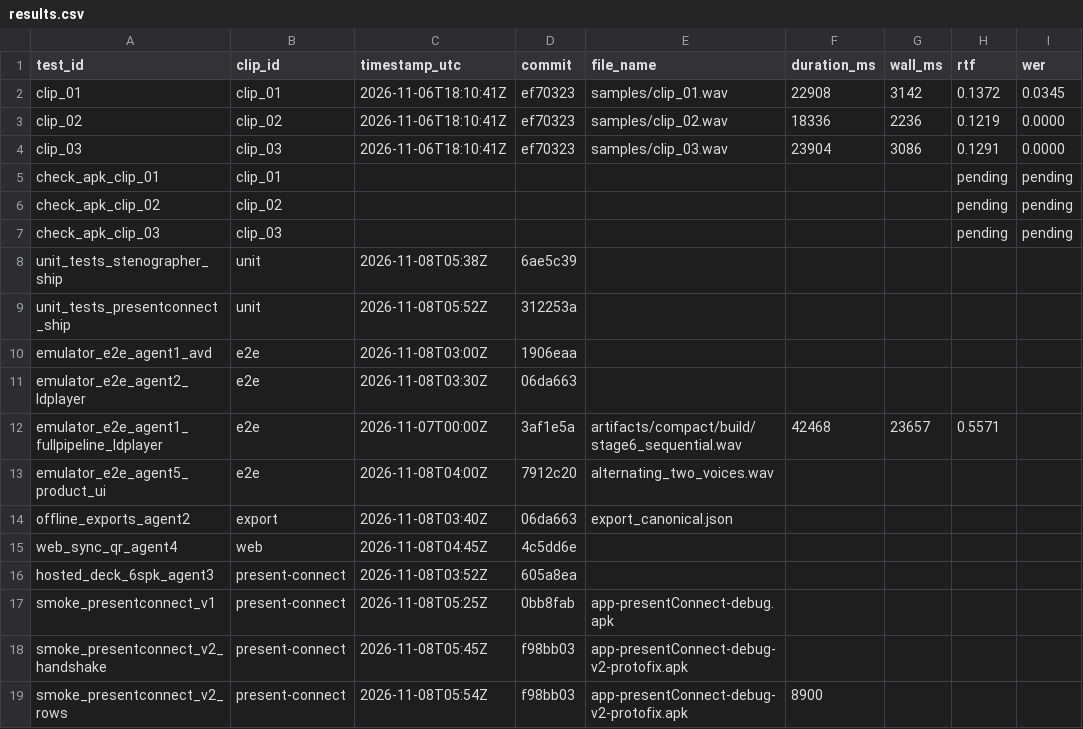
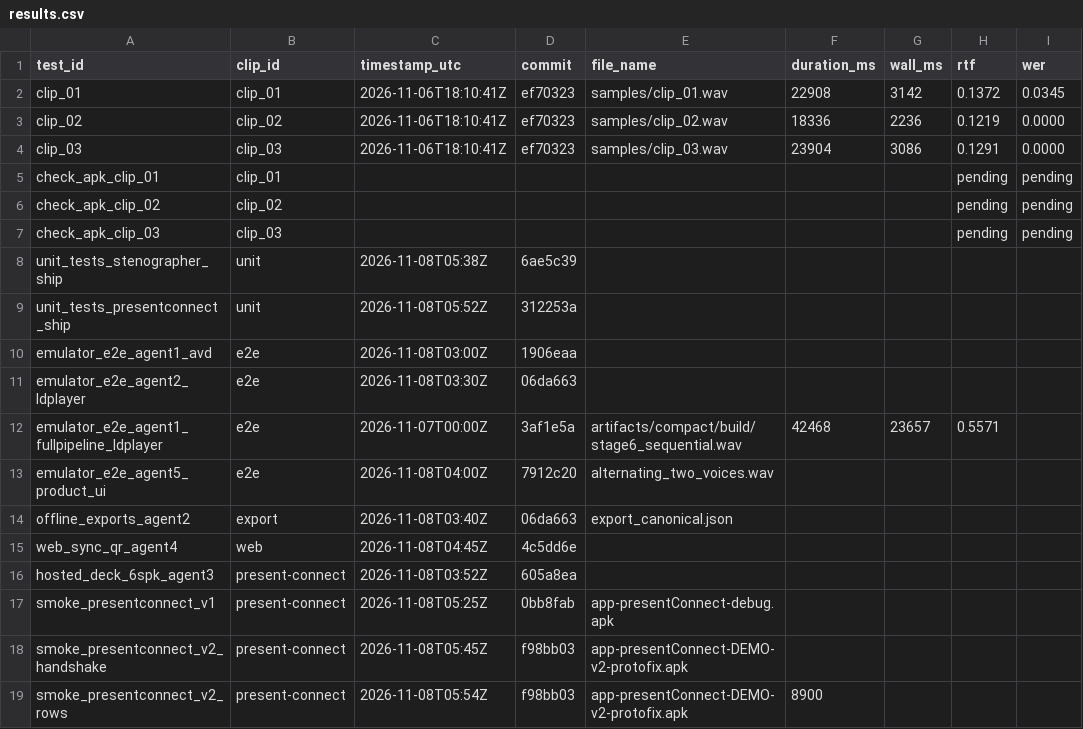
Before and after one commit to jhyygoyhphngbhlghghg/stenography, a CSV file: artifacts/test-results/results.csv, drawn as a sheet; only a part is shown; the diff names each change by its address in the sheet, - before the commit and + after, or states it on an @@ line.

Commit message:
docs(hand-in): align with live v0.2.0-demo release - DEMO-v2 asset names, video status DONE, checklist links
- README/apk/INSTALL/DEMO: v2 asset filenames match the published release
  (app-stenographer-DEMO-v2-diar-fixed.apk ecb0ef3c...,
  app-presentConnect-DEMO-v2-protofix.apk d327acbb...)
- material 7 / checklist B1: demo video RECORDED 2026-11-08 08:52-08:56,
  release asset WIN_20261108_08_52_46_Pro.mp4 (482 498 935 B, sha ff3c55d9...);
  remaining stand-media slots B2-B7 stay honestly PENDING
- README checklist rows 2-6 now working relative links; first-launch unpack
  sizes corrected (~472 MiB embedLlm vs ~114 MiB check APK)
- results.csv v2 smoke rows point at the release asset name

```diff
--- a/artifacts/test-results/results.csv
+++ b/artifacts/test-results/results.csv
-E18:E19 (file_name): app-presentConnect-debug-v2-protofix.apk
+E18:E19 (file_name): app-presentConnect-DEMO-v2-protofix.apk
```
Also changed, not shown: 7 other files.
